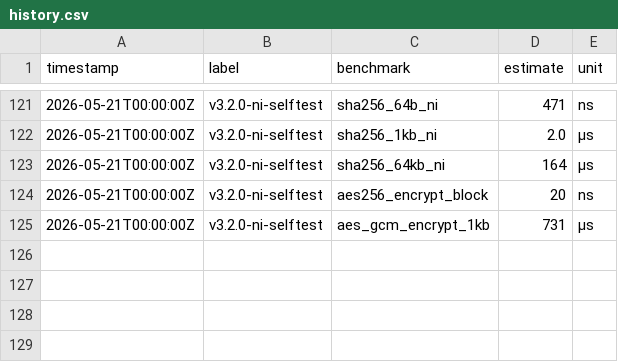
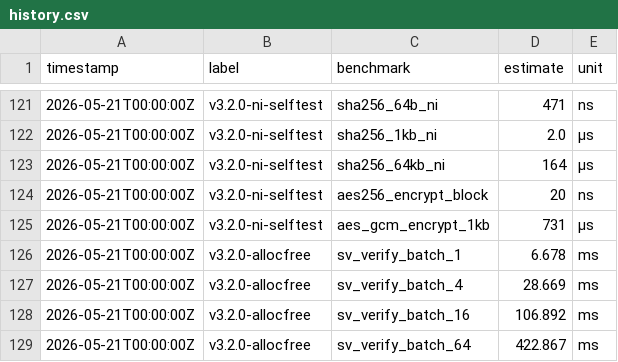
Before and after one commit to MacCracken/sigil, a CSV file: benches/history.csv, drawn as a sheet; only a part is shown, gaps mark what is left out; the diff names each change by its address in the sheet, - before the commit and + after, or states it on an @@ line.

```diff
--- a/benches/history.csv
+++ b/benches/history.csv
+row 126: 2026-05-21T00:00:00Z | v3.2.0-allocfree | sv_verify_batch_1 | 6.678 | ms
+row 127: 2026-05-21T00:00:00Z | v3.2.0-allocfree | sv_verify_batch_4 | 28.669 | ms
+row 128: 2026-05-21T00:00:00Z | v3.2.0-allocfree | sv_verify_batch_16 | 106.892 | ms
+row 129: 2026-05-21T00:00:00Z | v3.2.0-allocfree | sv_verify_batch_64 | 422.867 | ms
```
Also changed, not shown: 9 other files.
